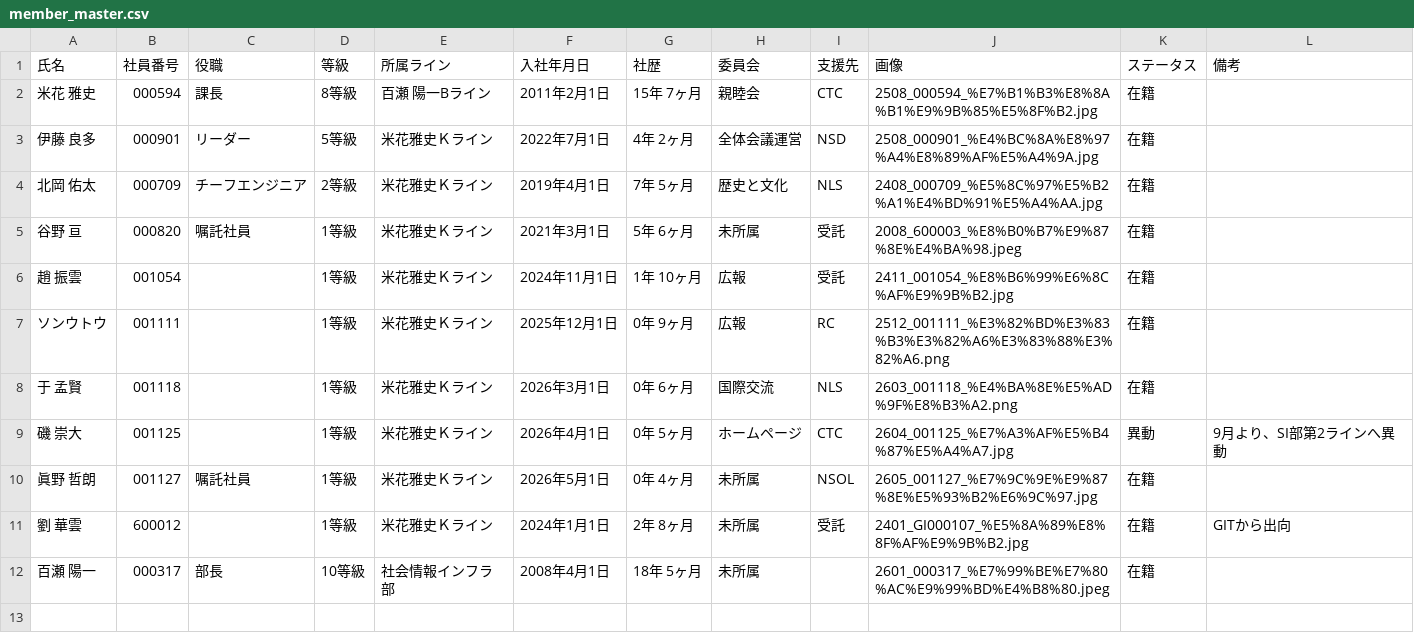
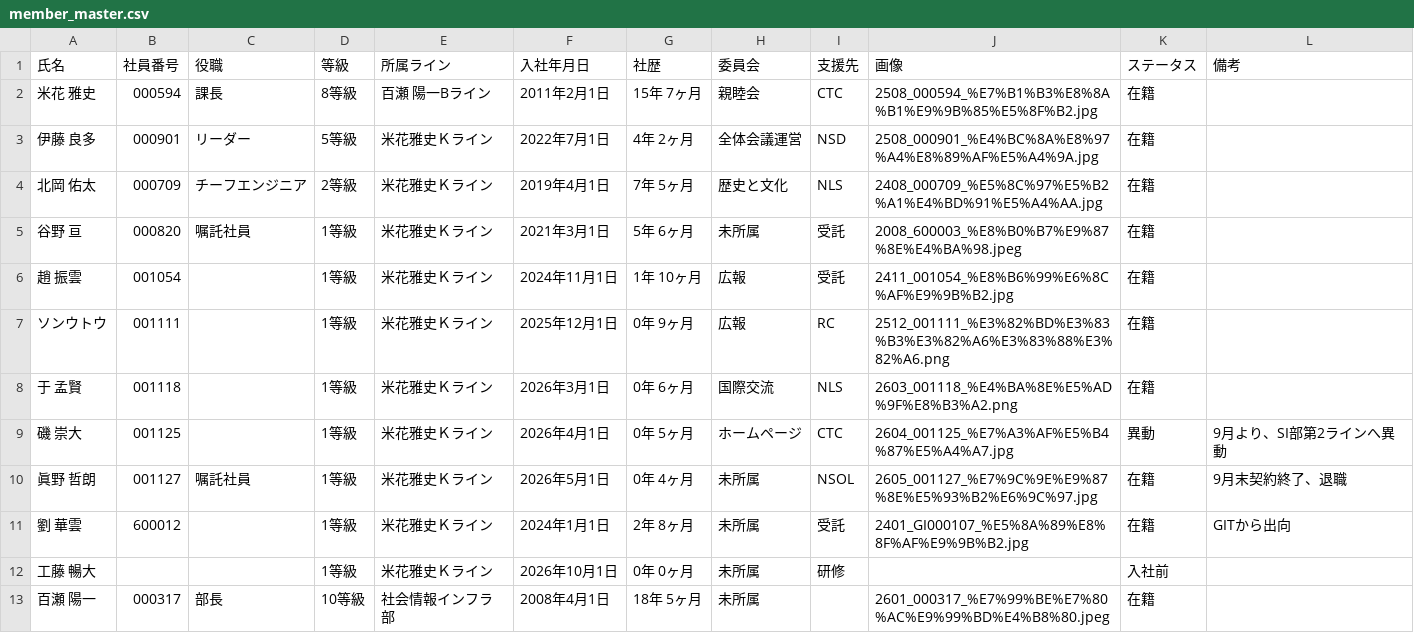
Before and after one commit to my000594/team-dashboard-fy2027, a CSV file: data/members/member_master.csv, drawn as a sheet.

```diff
--- a/data/members/member_master.csv
+++ b/data/members/member_master.csv
@@ -9,4 +9,5 @@
 磯 崇大,001125,,1等級,米花雅史Ｋライン,2026年4月1日,0年 5ヶ月,ホームページ,CTC,2604_001125_%E7%A3%AF%E5%B4%87%E5%A4%A7.jpg,異動,9月より、SI部第2ラインへ異動
-眞野 哲朗,001127,嘱託社員,1等級,米花雅史Ｋライン,2026年5月1日,0年 4ヶ月,未所属,NSOL,2605_001127_%E7%9C%9E%E9%87%8E%E5%93%B2%E6%9C%97.jpg,在籍,
+眞野 哲朗,001127,嘱託社員,1等級,米花雅史Ｋライン,2026年5月1日,0年 4ヶ月,未所属,NSOL,2605_001127_%E7%9C%9E%E9%87%8E%E5%93%B2%E6%9C%97.jpg,在籍,9月末契約終了、退職
 劉 華雲,600012,,1等級,米花雅史Ｋライン,2024年1月1日,2年 8ヶ月,未所属,受託,2401_GI000107_%E5%8A%89%E8%8F%AF%E9%9B%B2.jpg,在籍,GITから出向
+工藤 暢大,,,1等級,米花雅史Ｋライン,2026年10月1日,0年 0ヶ月,未所属,研修,,入社前,
 百瀬 陽一,000317,部長,10等級,社会情報インフラ部,2008年4月1日,18年 5ヶ月,未所属,,2601_000317_%E7%99%BE%E7%80%AC%E9%99%BD%E4%B8%80.jpeg,在籍,
```
Also changed, not shown: data/chronicle.csv, 1 other file.
